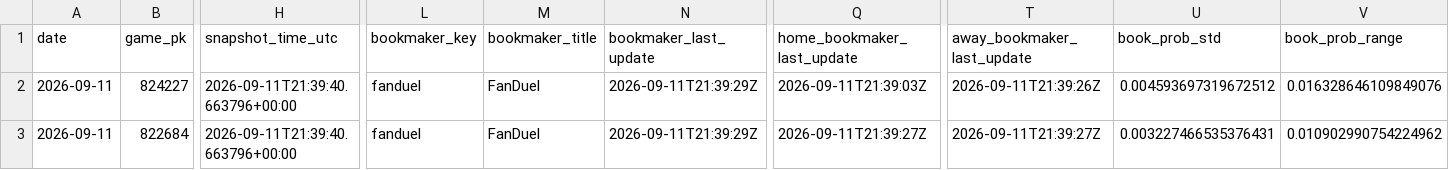
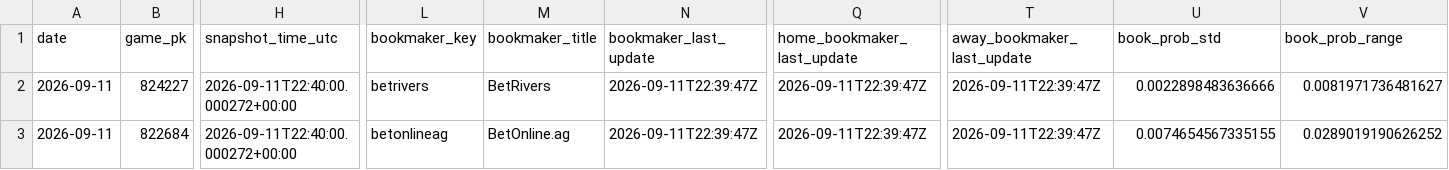
Before and after one commit to hatpat10/mlb-model-v2, a CSV file: data/raw/odds_close_2026-09-11.csv, drawn as a sheet; only a part is shown, gaps mark what is left out; the diff covers the shown part only; the diff names each change by its address in the sheet, - before the commit and + after, or states it on an @@ line.

```diff
--- a/data/raw/odds_close_2026-09-11.csv
+++ b/data/raw/odds_close_2026-09-11.csv
-H2:H3 (snapshot_time_utc): 2026-09-11T21:39:40.663796+00:00
+H2:H3 (snapshot_time_utc): 2026-09-11T22:40:00.000272+00:00
-L2 (bookmaker_key): fanduel
+L2 (bookmaker_key): betrivers
-M2 (bookmaker_title): FanDuel
+M2 (bookmaker_title): BetRivers
-N2:N3 (bookmaker_last_update): 2026-09-11T21:39:29Z
+N2:N3 (bookmaker_last_update): 2026-09-11T22:39:47Z
-Q2 (home_bookmaker_last_update): 2026-09-11T21:39:03Z
+Q2 (home_bookmaker_last_update): 2026-09-11T22:39:47Z
-T2 (away_bookmaker_last_update): 2026-09-11T21:39:26Z
+T2 (away_bookmaker_last_update): 2026-09-11T22:39:47Z
-U2 (book_prob_std): 0.004593697319672512
+U2 (book_prob_std): 0.0022898483636666
-V2 (book_prob_range): 0.016328646109849076
+V2 (book_prob_range): 0.0081971736481627
-L3 (bookmaker_key): fanduel
+L3 (bookmaker_key): betonlineag
-M3 (bookmaker_title): FanDuel
+M3 (bookmaker_title): BetOnline.ag
-Q3 (home_bookmaker_last_update): 2026-09-11T21:39:27Z
+Q3 (home_bookmaker_last_update): 2026-09-11T22:39:47Z
-T3 (away_bookmaker_last_update): 2026-09-11T21:39:27Z
+T3 (away_bookmaker_last_update): 2026-09-11T22:39:47Z
-U3 (book_prob_std): 0.003227466535376431
+U3 (book_prob_std): 0.0074654567335155
-V3 (book_prob_range): 0.010902990754224962
+V3 (book_prob_range): 0.0289019190626252
```
Also changed, not shown: 159 edited cells elsewhere in this file, 2 other files.
